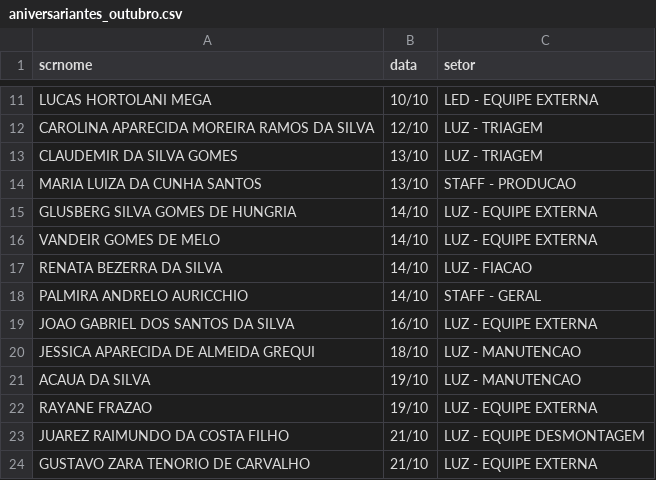
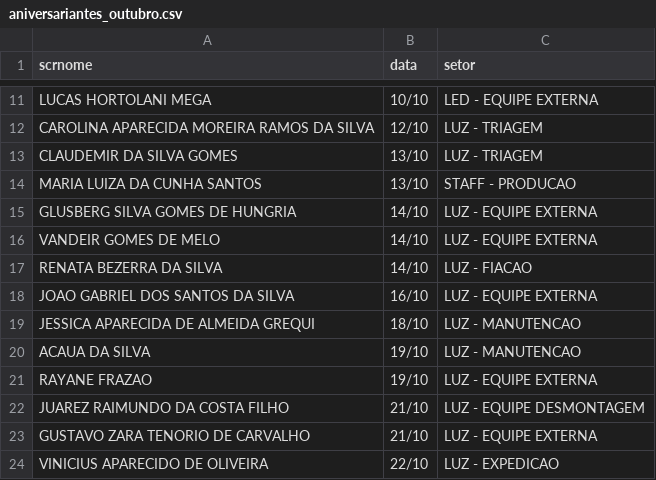
Before and after one commit to wikipay007/tvCorp, a CSV file: aniversariantes_outubro.csv, drawn as a sheet; only a part is shown, gaps mark what is left out; the shorter side is filled out with more unchanged rows; the diff names each change by its address in the sheet, - before the commit and + after, or states it on an @@ line.

Commit message:
Remove entry for Palmira Andrelo Auricchio
Removed a birthday entry for Palmira Andrelo Auricchio.

```diff
--- a/aniversariantes_outubro.csv
+++ b/aniversariantes_outubro.csv
-row 18: PALMIRA ANDRELO AURICCHIO | 14/10 | STAFF - GERAL
```
